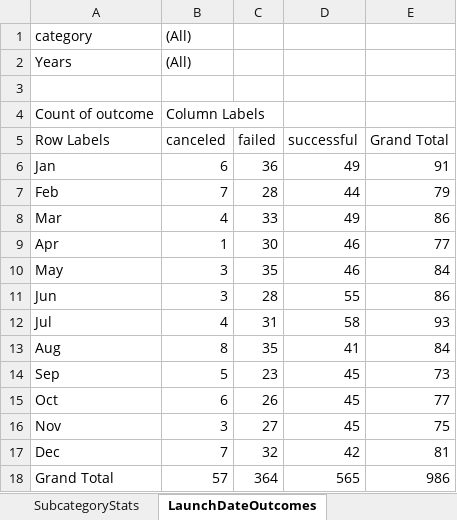
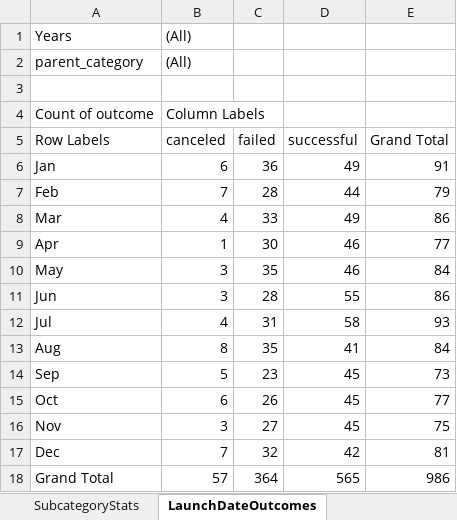
Before and after one commit to skronheim/UofT_Data_analytics, an Excel workbook: Homework/Week1/excel_challenge_SKronheim.xlsx, sheet LaunchDateOutcomes, drawn as a sheet; values as stored, in another font and other column widths than the file's, no borders; charts and pictures not drawn; removed rows and columns are numbered as before the commit, all else as after; the diff names each change by its address in the sheet, - before the commit and + after, or states it on an @@ line.

Commit message:
Corrected W1 homework: made a table of contents for the Word document to make very clear that I have written about limitations of the dataset and suggested additional graphs, and split Category and Sub-Category into separate columns via formula instead of hardcode

```diff
--- a/Homework/Week1/excel_challenge_SKronheim.xlsx (sheet LaunchDateOutcomes)
+++ b/Homework/Week1/excel_challenge_SKronheim.xlsx (sheet LaunchDateOutcomes)
-row 1: category | (All)
+row 2: parent_category | (All)
```
Also changed, not shown: sheet Some extras, formulas that keep their value, charts or pictures, 1 other file.
